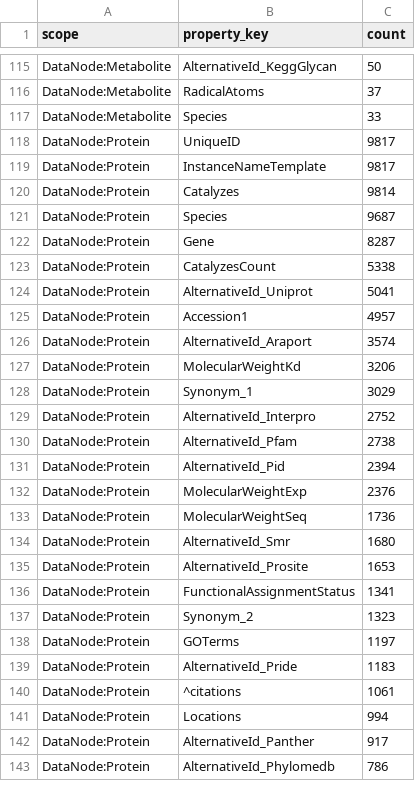
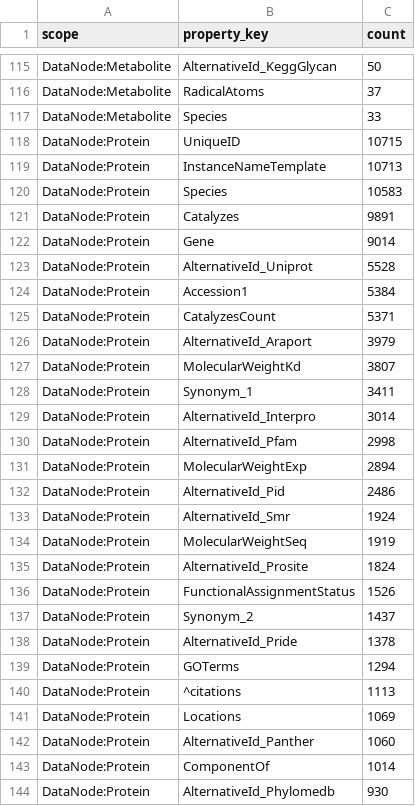
Before and after one commit to pathway-lod/gpml-to-rdf, a CSV file: output/audit/gpml_property_audit_by_scope.csv, drawn as a sheet; only a part is shown, gaps mark what is left out; the diff covers the shown part only.

```diff
--- a/output/audit/gpml_property_audit_by_scope.csv
+++ b/output/audit/gpml_property_audit_by_scope.csv
@@ -117,27 +117,28 @@ DataNode:Metabolite,RadicalAtoms,37
 DataNode:Metabolite,Species,33
-DataNode:Protein,UniqueID,9817
-DataNode:Protein,InstanceNameTemplate,9817
-DataNode:Protein,Catalyzes,9814
-DataNode:Protein,Species,9687
-DataNode:Protein,Gene,8287
-DataNode:Protein,CatalyzesCount,5338
-DataNode:Protein,AlternativeId_Uniprot,5041
-DataNode:Protein,Accession1,4957
-DataNode:Protein,AlternativeId_Araport,3574
-DataNode:Protein,MolecularWeightKd,3206
-DataNode:Protein,Synonym_1,3029
-DataNode:Protein,AlternativeId_Interpro,2752
-DataNode:Protein,AlternativeId_Pfam,2738
-DataNode:Protein,AlternativeId_Pid,2394
-DataNode:Protein,MolecularWeightExp,2376
-DataNode:Protein,MolecularWeightSeq,1736
-DataNode:Protein,AlternativeId_Smr,1680
-DataNode:Protein,AlternativeId_Prosite,1653
-DataNode:Protein,FunctionalAssignmentStatus,1341
-DataNode:Protein,Synonym_2,1323
-DataNode:Protein,GOTerms,1197
-DataNode:Protein,AlternativeId_Pride,1183
-DataNode:Protein,^citations,1061
-DataNode:Protein,Locations,994
-DataNode:Protein,AlternativeId_Panther,917
-DataNode:Protein,AlternativeId_Phylomedb,786
+DataNode:Protein,UniqueID,10715
+DataNode:Protein,InstanceNameTemplate,10713
+DataNode:Protein,Species,10583
+DataNode:Protein,Catalyzes,9891
+DataNode:Protein,Gene,9014
+DataNode:Protein,AlternativeId_Uniprot,5528
+DataNode:Protein,Accession1,5384
+DataNode:Protein,CatalyzesCount,5371
+DataNode:Protein,AlternativeId_Araport,3979
+DataNode:Protein,MolecularWeightKd,3807
+DataNode:Protein,Synonym_1,3411
+DataNode:Protein,AlternativeId_Interpro,3014
+DataNode:Protein,AlternativeId_Pfam,2998
+DataNode:Protein,MolecularWeightExp,2894
+DataNode:Protein,AlternativeId_Pid,2486
+DataNode:Protein,AlternativeId_Smr,1924
+DataNode:Protein,MolecularWeightSeq,1919
+DataNode:Protein,AlternativeId_Prosite,1824
+DataNode:Protein,FunctionalAssignmentStatus,1526
+DataNode:Protein,Synonym_2,1437
+DataNode:Protein,AlternativeId_Pride,1378
+DataNode:Protein,GOTerms,1294
+DataNode:Protein,^citations,1113
+DataNode:Protein,Locations,1069
+DataNode:Protein,AlternativeId_Panther,1060
+DataNode:Protein,ComponentOf,1014
+DataNode:Protein,AlternativeId_Phylomedb,930
```
Also changed, not shown: 11 added rows, 5 removed rows, 1 moved row and 24 edited cells elsewhere in this file, output/audit/gpml_property_audit_summary.csv, 1 other file.
